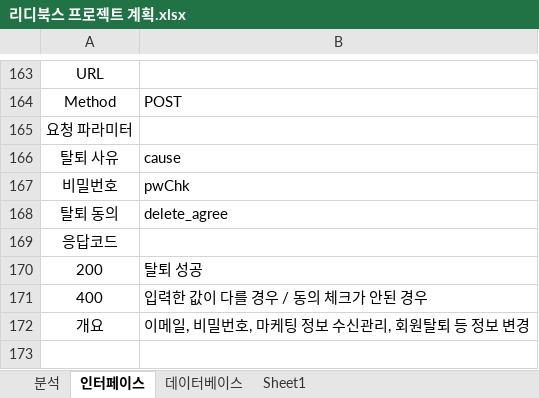
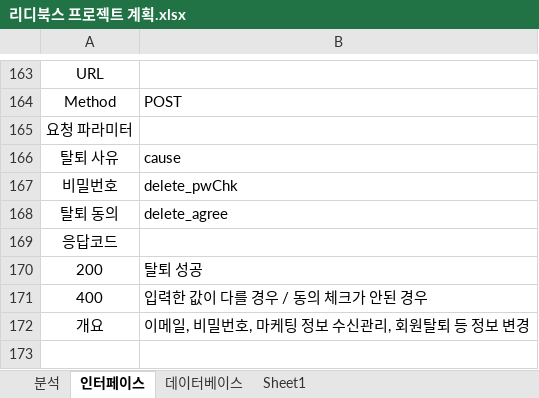
Before and after one commit to ridibooks-project/ridibooksProject, an Excel workbook: read/리디북스 프로젝트 계획.xlsx, sheet 인터페이스, drawn as a sheet; only a part is shown, gaps mark what is left out; values as stored, in another font and other column widths than the file's, no borders; the diff names each change by its address in the sheet, - before the commit and + after, or states it on an @@ line.

```diff
--- a/read/리디북스 프로젝트 계획.xlsx (sheet 인터페이스)
+++ b/read/리디북스 프로젝트 계획.xlsx (sheet 인터페이스)
-B167: pwChk
+B167: delete_pwChk
```
Also changed, not shown: read/리디북스 프로젝트 일정표.xlsx, 5 other files.
